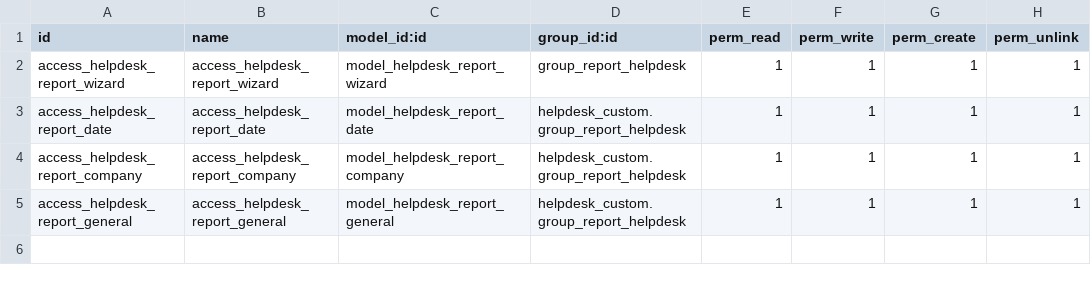
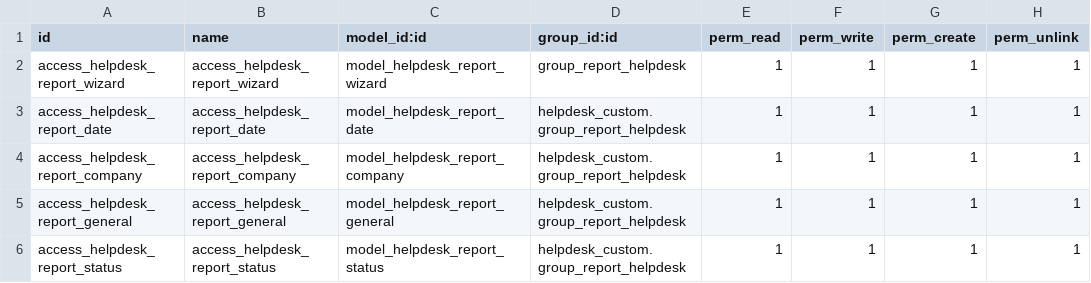
Before and after one commit to aasimbana/Internals_25_26, a CSV file: helpdesk_custom/security/ir.model.access.csv, drawn as a sheet.

Commit message:
[FIX]Fixing retries using closing date for closed TKs and module translation (#11)

```diff
--- a/helpdesk_custom/security/ir.model.access.csv
+++ b/helpdesk_custom/security/ir.model.access.csv
@@ -5 +5,2 @@ access_helpdesk_report_company,access_helpdesk_report_company,model_helpdesk_rep
 access_helpdesk_report_general,access_helpdesk_report_general,model_helpdesk_report_general,helpdesk_custom.group_report_helpdesk,1,1,1,1
+access_helpdesk_report_status,access_helpdesk_report_status,model_helpdesk_report_status,helpdesk_custom.group_report_helpdesk,1,1,1,1
```
Also changed, not shown: 27 other files.
